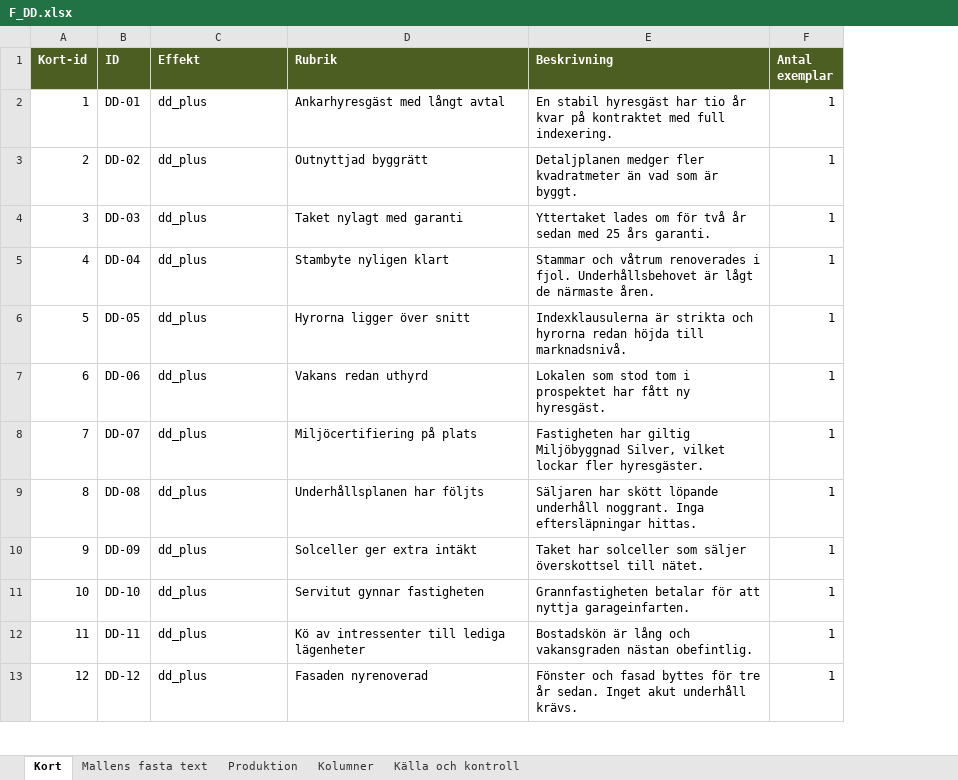
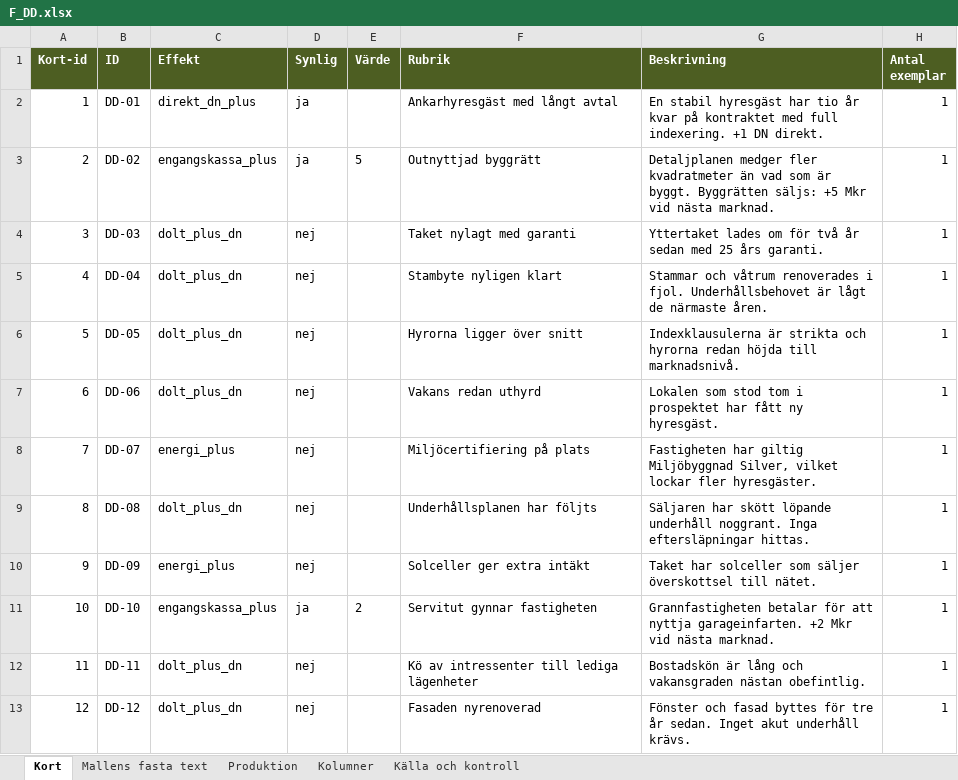
Before and after one commit to Knixlas/PMOPOLY, an Excel workbook: kortdata/F_DD.xlsx, sheet Kort, drawn as a sheet; only a part is shown; values as stored, in another font and other column widths than the file's, no borders; addresses are those after the commit; the diff covers the shown part only; the diff names each change by its address in the sheet, - before the commit and + after, or states it on an @@ line.

```diff
--- a/kortdata/F_DD.xlsx (sheet Kort)
+++ b/kortdata/F_DD.xlsx (sheet Kort)
+column D (Synlig), rows 2-13: ja | ja | nej | nej | nej | nej | nej | nej | nej | ja | nej | nej
+column E (Värde), rows 3-11: 5 |  |  |  |  |  |  |  | 2
-C2 (Effekt): dd_plus
+C2 (Effekt): direkt_dn_plus
-G2 (Beskrivning): …full indexering.
+G2 (Beskrivning): …full indexering. +1 DN direkt.
-C3 (Effekt): dd_plus
+C3 (Effekt): engangskassa_plus
-G3 (Beskrivning): …är byggt.
+G3 (Beskrivning): …är byggt. Byggrätten säljs: +5 Mkr vid nästa marknad.
-C4:C7 (Effekt): dd_plus
+C4:C7 (Effekt): dolt_plus_dn
-C8 (Effekt): dd_plus
+C8 (Effekt): energi_plus
-C9 (Effekt): dd_plus
+C9 (Effekt): dolt_plus_dn
-C10 (Effekt): dd_plus
+C10 (Effekt): energi_plus
-C11 (Effekt): dd_plus
+C11 (Effekt): engangskassa_plus
-G11 (Beskrivning): …nyttja garageinfarten.
+G11 (Beskrivning): …nyttja garageinfarten. +2 Mkr vid nästa marknad.
-C12:C13 (Effekt): dd_plus
+C12:C13 (Effekt): dolt_plus_dn
```
Also changed, not shown: 39 edited cells elsewhere in this sheet, sheet Kolumner, kortdata/F_FC.xlsx, kortdata/F_FS.xlsx, 8 other files.
